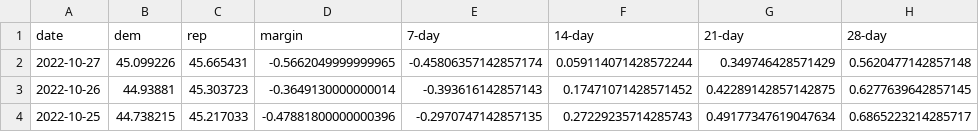
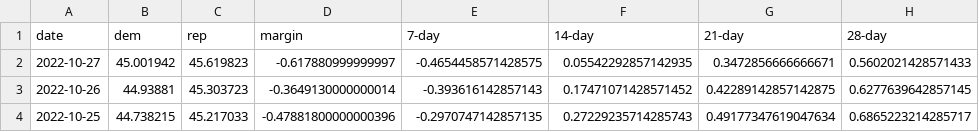
Before and after one commit to dcadata/fivey-is-an-emotional-fox, a CSV file: gcb_movement/GCB Average Movement.csv, drawn as a sheet; only a part is shown.

```diff
--- a/gcb_movement/GCB Average Movement.csv
+++ b/gcb_movement/GCB Average Movement.csv
@@ -1,3 +1,3 @@
 date,dem,rep,margin,7-day,14-day,21-day,28-day
-2022-10-27,45.099226,45.665431,-0.5662049999999965,-0.45806357142857174,0.059114071428572244,0.349746428571429,0.5620477142857148
+2022-10-27,45.001942,45.619823,-0.617880999999997,-0.4654458571428575,0.05542292857142935,0.3472856666666671,0.5602021428571433
 2022-10-26,44.93881,45.303723,-0.3649130000000014,-0.393616142857143,0.17471071428571452,0.42289142857142875,0.6277639642857145
```
Also changed, not shown: data/generic_ballot_polls.csv, gcb_movement/2-MAL Raid (6.24-8.9 vs 8.9-Today).csv, 7 other files.
